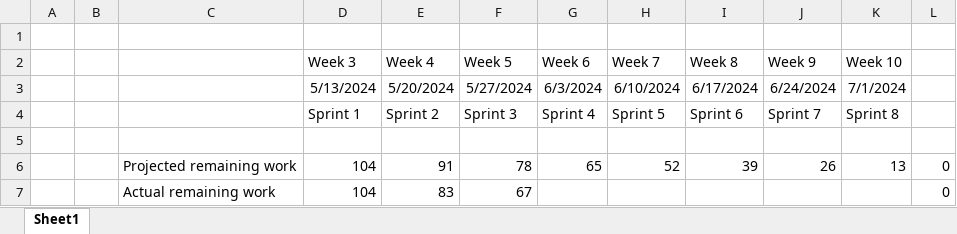
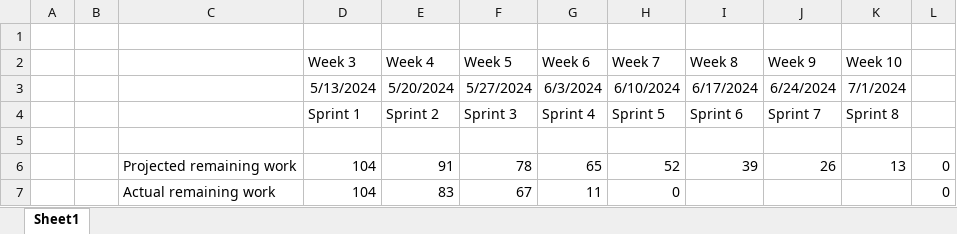
Before and after one commit to boorapi/Minesweepr, an Excel workbook: Writting/burndown chart.xlsx, sheet Sheet1, drawn as a sheet; values as stored, in another font and other column widths than the file's, no borders; charts and pictures not drawn; the diff names each change by its address in the sheet, - before the commit and + after, or states it on an @@ line.

```diff
--- a/Writting/burndown chart.xlsx (sheet Sheet1)
+++ b/Writting/burndown chart.xlsx (sheet Sheet1)
-G7 (Week 6): (empty)
+G7 (Week 6): 11
-H7 (Week 7): (empty)
+H7 (Week 7): 0
```
Also changed, not shown: charts or pictures, 2 other files.
